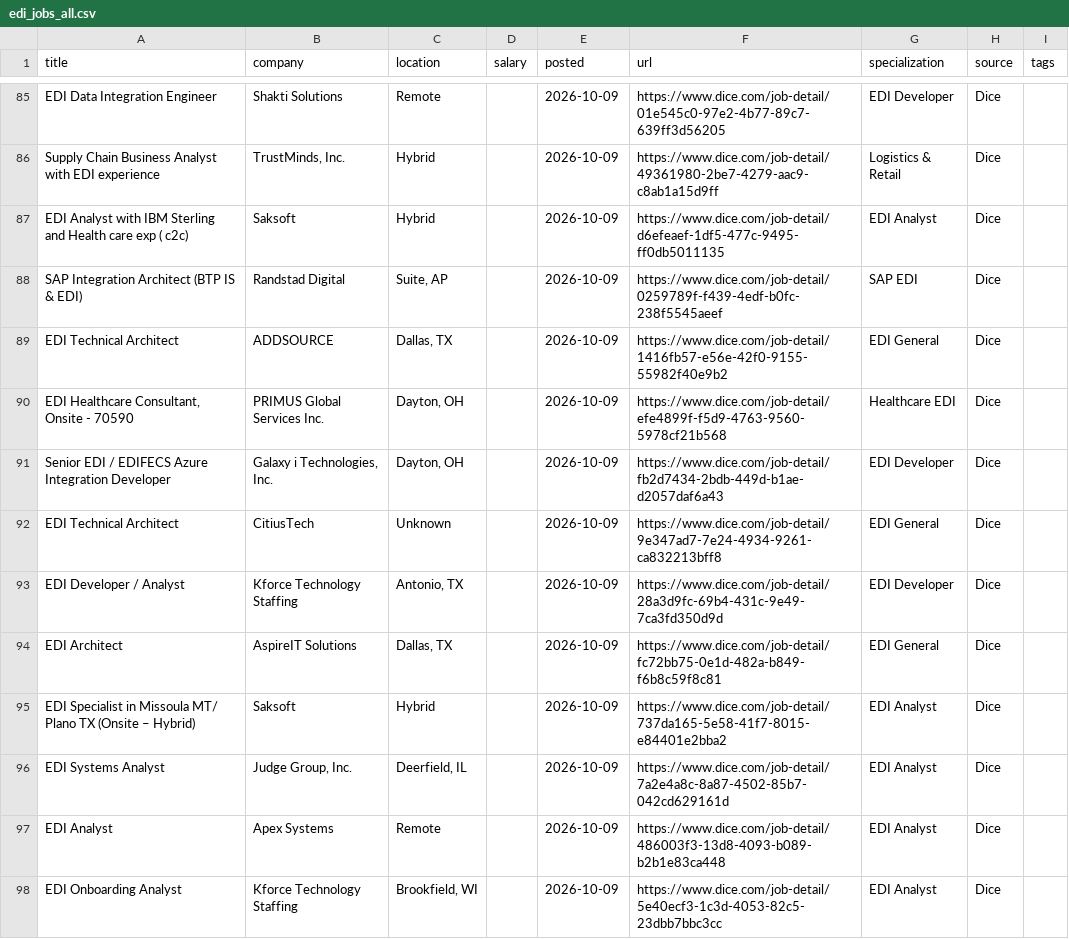
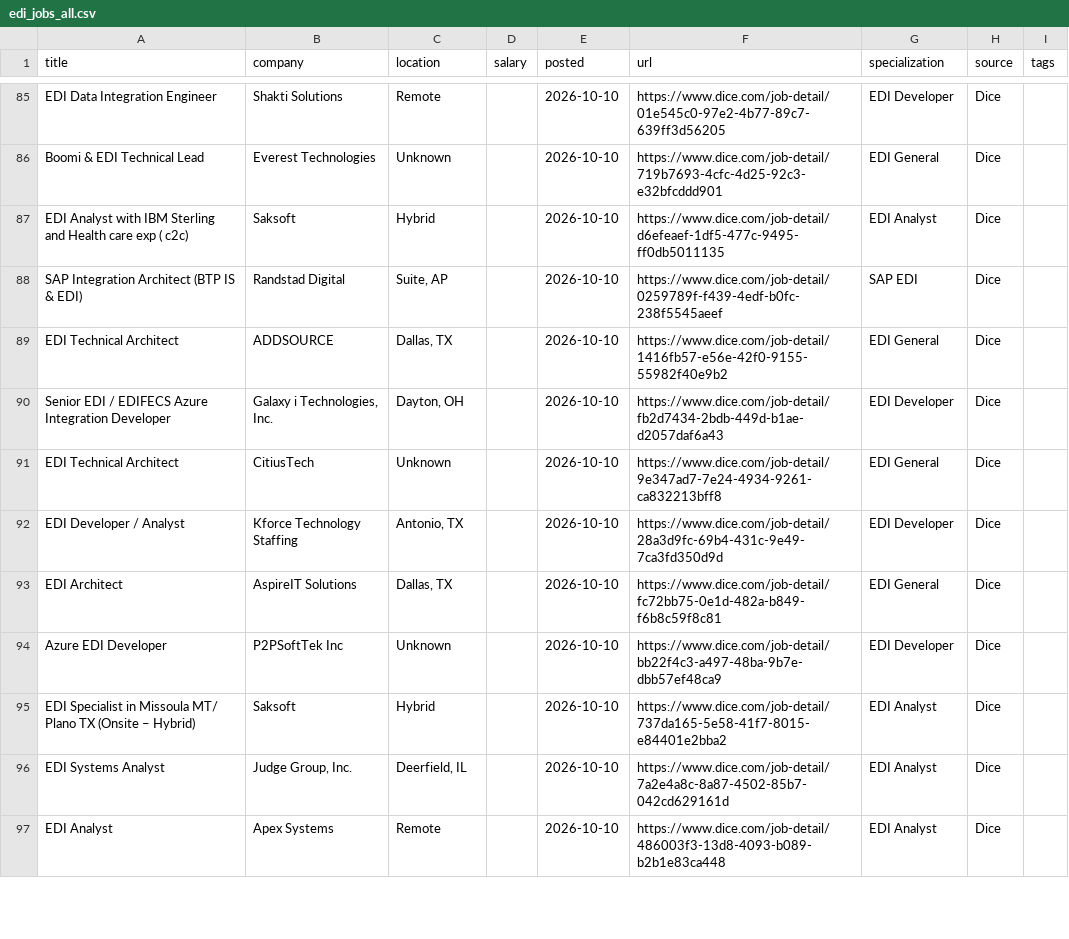
Before and after one commit to remoteediproject-ctrl/remoteedi-jobs, a CSV file: edi_jobs_all.csv, drawn as a sheet; only a part is shown, gaps mark what is left out; removed rows and columns are numbered as before the commit, all else as after; the diff covers the shown part only; the diff names each change by its address in the sheet, - before the commit and + after, or states it on an @@ line.

```diff
--- a/edi_jobs_all.csv
+++ b/edi_jobs_all.csv
-E85 (posted): 2026-10-09
+E85 (posted): 2026-10-10
-row 86: Supply Chain Business Analyst with EDI experience | TrustMinds, Inc. | Hybrid |  | 2026-10-09 | https://www.dice.com/job-detail/49361980-2be7-4279-aac9-c8ab1a15d9ff | Logistics & Retail | Dice
+row 86: Boomi & EDI Technical Lead | Everest Technologies | Unknown |  | 2026-10-10 | https://www.dice.com/job-detail/719b7693-4cfc-4d25-92c3-e32bfcddd901 | EDI General | Dice
-E87:E89 (posted): 2026-10-09
+E87:E89 (posted): 2026-10-10
-row 90: EDI Healthcare Consultant, Onsite - 70590 | PRIMUS Global Services Inc. | Dayton, OH |  | 2026-10-09 | https://www.dice.com/job-detail/efe4899f-f5d9-4763-9560-5978cf21b568 | Healthcare EDI | Dice
-E90:E93 (posted): 2026-10-09
+E90:E93 (posted): 2026-10-10
+row 94: Azure EDI Developer | P2PSoftTek Inc | Unknown |  | 2026-10-10 | https://www.dice.com/job-detail/bb22f4c3-a497-48ba-9b7e-dbb57ef48ca9 | EDI Developer | Dice
-E95:E97 (posted): 2026-10-09
+E95:E97 (posted): 2026-10-10
-row 98: EDI Onboarding Analyst | Kforce Technology Staffing | Brookfield, WI |  | 2026-10-09 | https://www.dice.com/job-detail/5e40ecf3-1c3d-4053-82c5-23dbb7bbc3cc | EDI Analyst | Dice
```
Also changed, not shown: 7 added rows, 8 removed rows and 46 edited cells elsewhere in this file, 2 other files.
